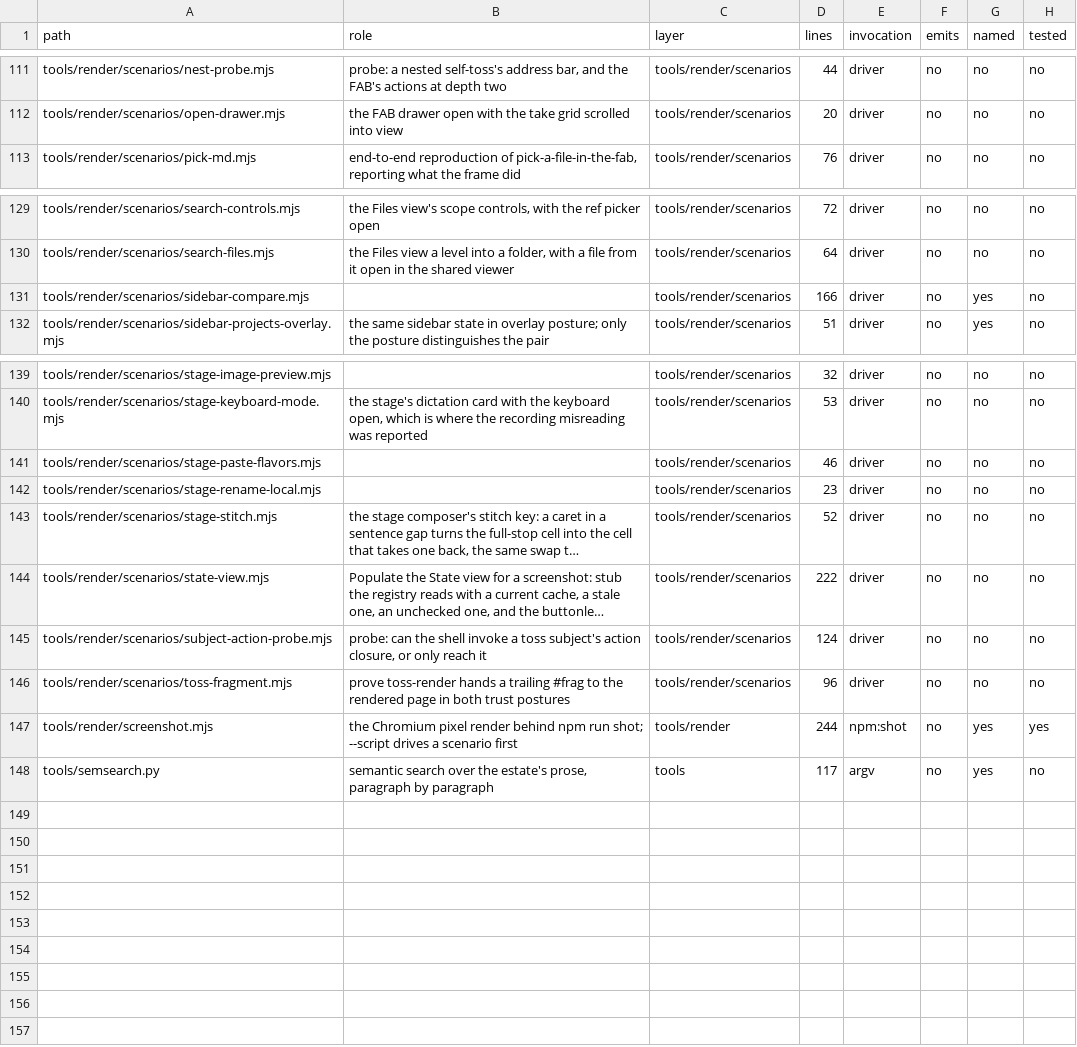
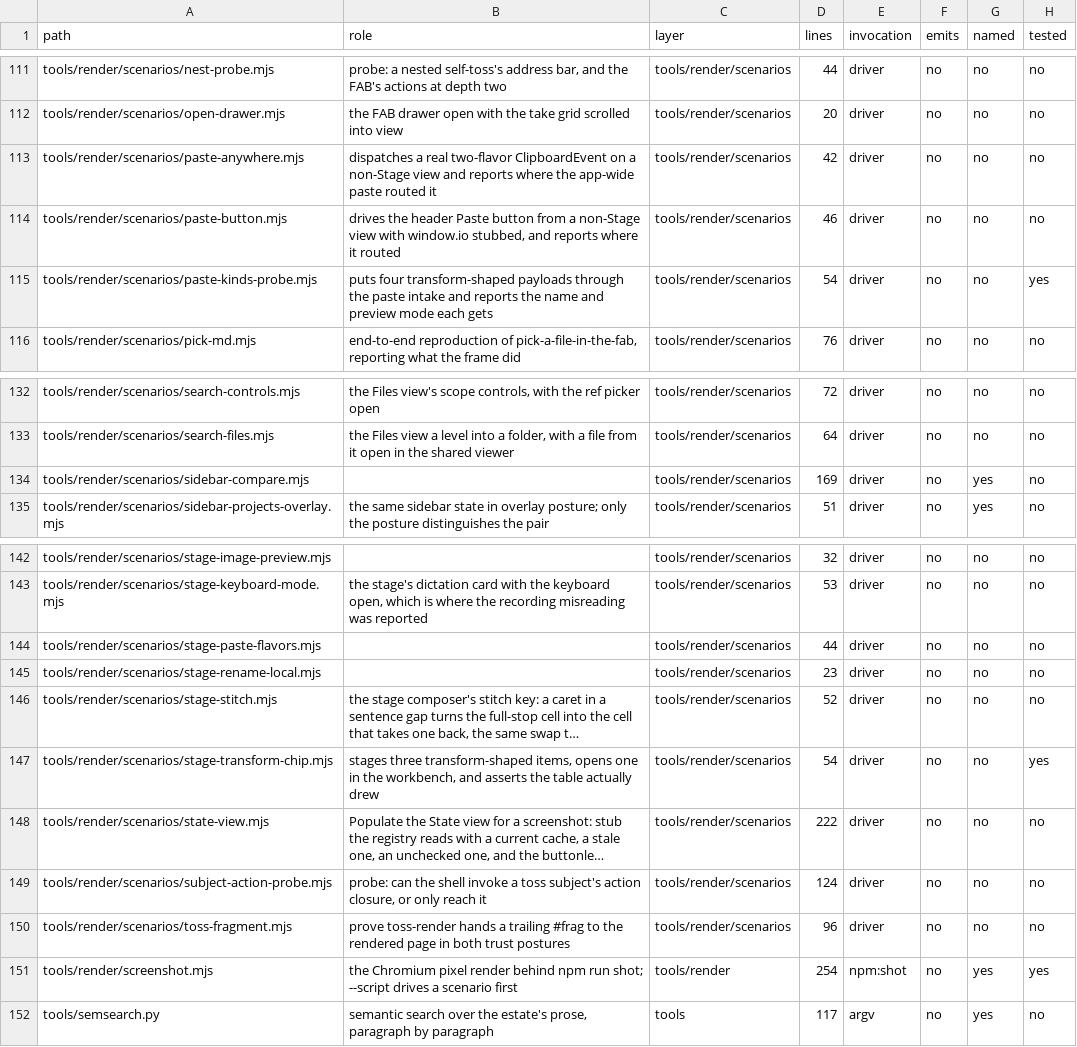
Before and after one commit to mehrlander/WebTools, a CSV file: docs/harness.csv, drawn as a sheet; only a part is shown, gaps mark what is left out; long unchanged cells end in …; addresses are those after the commit; the diff names each change by its address in the sheet, - before the commit and + after, or states it on an @@ line.

```diff
--- a/docs/harness.csv
+++ b/docs/harness.csv
+row 113: tools/render/scenarios/paste-anywhere.mjs | dispatches a real two-flavor ClipboardEvent on a non-Stage view and reports where the app-wide paste routed it | tools/render/scenarios | 42 | driver | no | no | no
+row 114: tools/render/scenarios/paste-button.mjs | drives the header Paste button from a non-Stage view with window.io stubbed, and reports where it routed | tools/render/scenarios | 46 | driver | no | no | no
+row 115: tools/render/scenarios/paste-kinds-probe.mjs | puts four transform-shaped payloads through the paste intake and reports the name and preview mode each gets | tools/render/scenarios | 54 | driver | no | no | yes
-D134 (lines): 166
+D134 (lines): 169
-D144 (lines): 46
+D144 (lines): 44
+row 147: tools/render/scenarios/stage-transform-chip.mjs | stages three transform-shaped items, opens one in the workbench, and asserts the table actually drew | tools/render/scenarios | 54 | driver | no | no | yes
-D151 (lines): 244
+D151 (lines): 254
```
Also changed, not shown: docs/docs.csv, docs/tests.csv, 20 other files.
